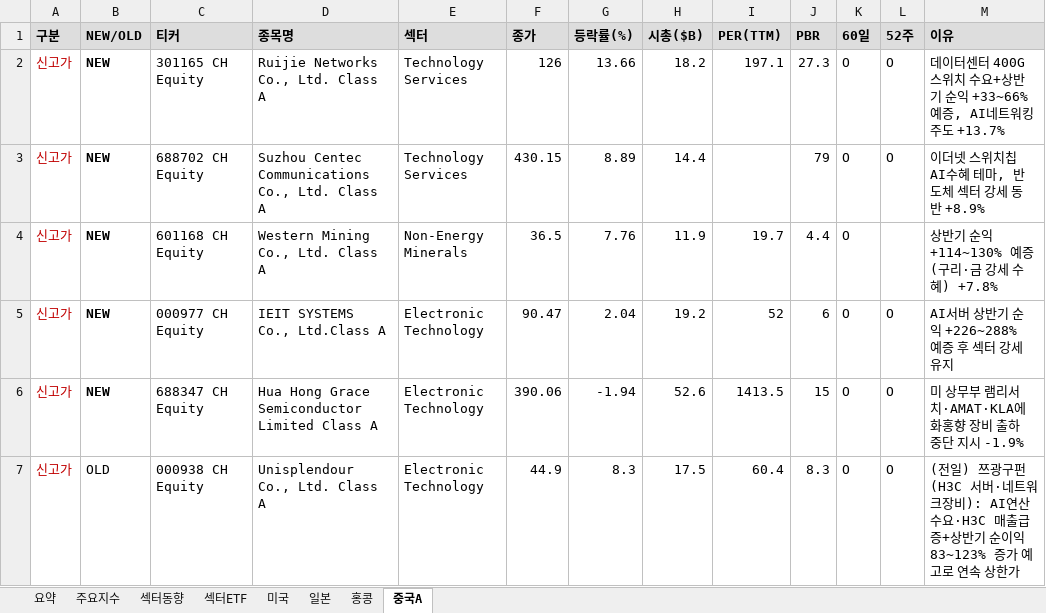
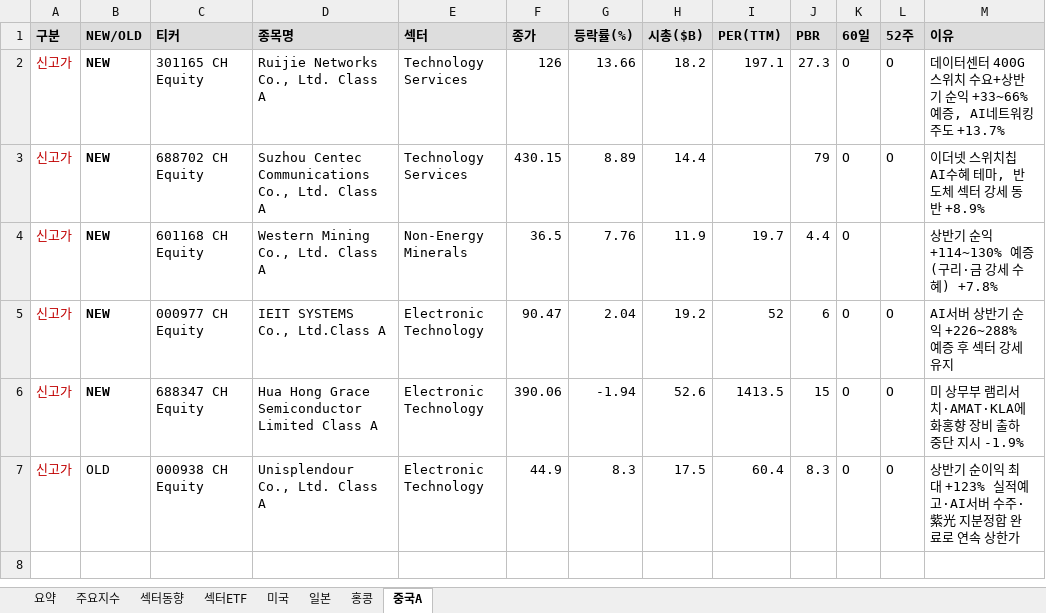
Before and after one commit to cm1n/highlowscreen, an Excel workbook: 신고신저가_20260723.xlsx, sheet 중국A, drawn as a sheet; values as stored, in another font and other column widths than the file's, no borders; the diff names each change by its address in the sheet, - before the commit and + after, or states it on an @@ line.

```diff
--- a/신고신저가_20260723.xlsx (sheet 중국A)
+++ b/신고신저가_20260723.xlsx (sheet 중국A)
-M7 (이유): (전일) 쯔광구펀(H3C 서버·네트워크장비): AI연산 수요·H3C 매출급증+상반기 순이익 83~123% 증가 예고로 연속…
+M7 (이유): 상반기 순이익 최대 +123% 실적예고·AI서버 수주·紫光 지분정합 완료로 연속…
```
Also changed, not shown: 1 other file.
